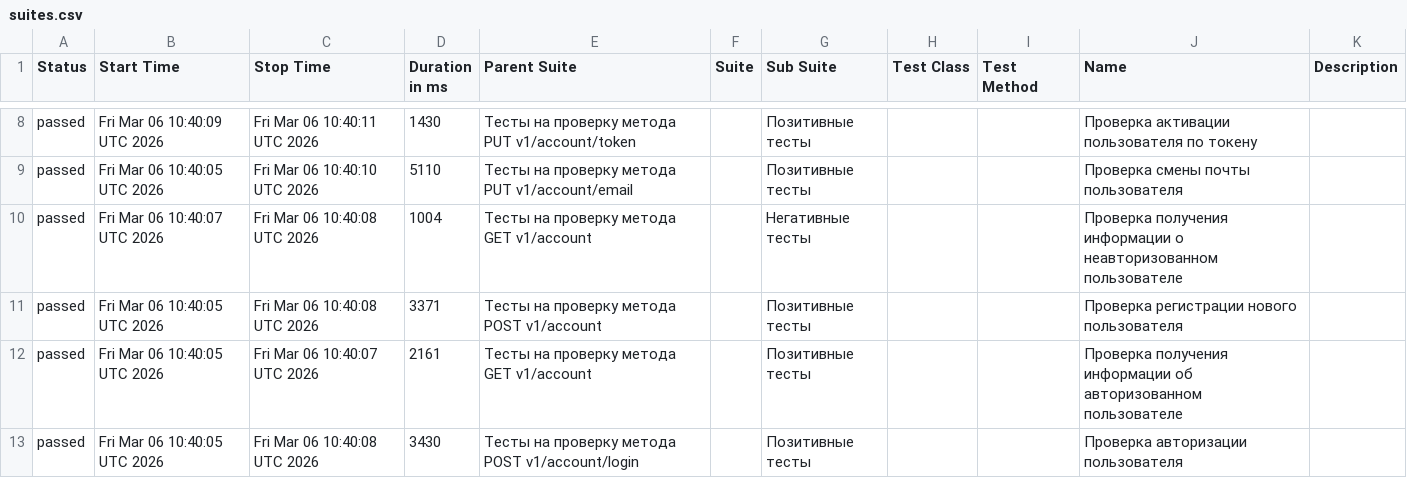
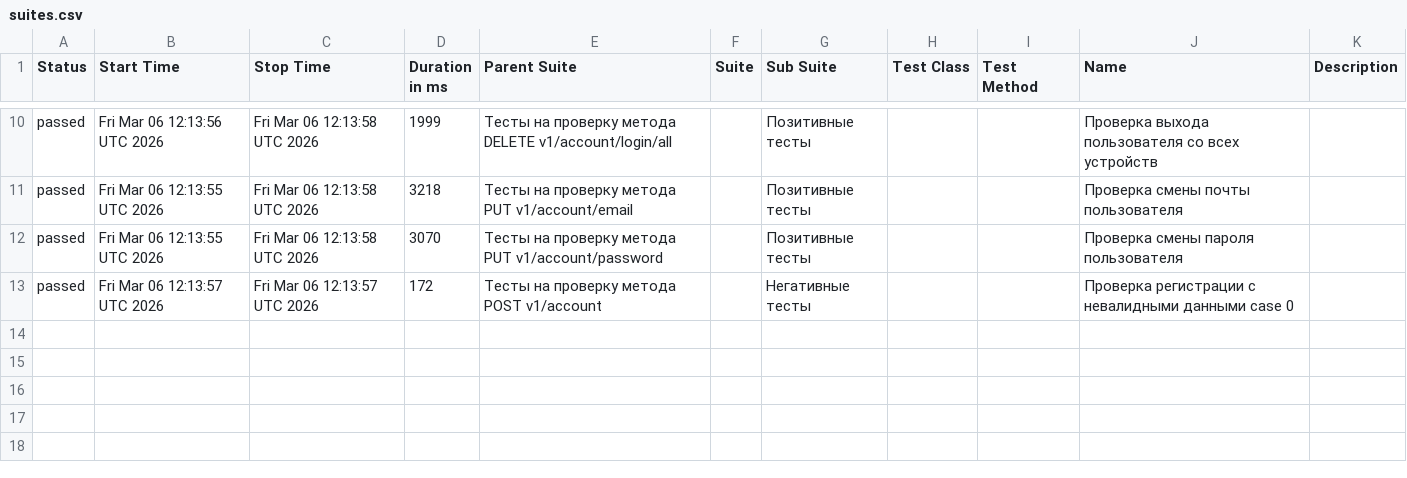
Before and after one commit to flower1power/vitest_api, a CSV file: data/suites.csv, drawn as a sheet; only a part is shown, gaps mark what is left out; the diff covers the shown part only.

```diff
--- a/data/suites.csv
+++ b/data/suites.csv
@@ -8,6 +10,4 @@
-"passed","Fri Mar 06 10:40:09 UTC 2026","Fri Mar 06 10:40:11 UTC 2026","1430","Тесты на проверку метода PUT v1/account/token","","Позитивные тесты","","","Проверка активации пользователя по токену",""
-"passed","Fri Mar 06 10:40:05 UTC 2026","Fri Mar 06 10:40:10 UTC 2026","5110","Тесты на проверку метода PUT v1/account/email","","Позитивные тесты","","","Проверка смены почты пользователя",""
-"passed","Fri Mar 06 10:40:07 UTC 2026","Fri Mar 06 10:40:08 UTC 2026","1004","Тесты на проверку метода GET v1/account","","Негативные тесты","","","Проверка получения информации о неавторизованном пользователе",""
-"passed","Fri Mar 06 10:40:05 UTC 2026","Fri Mar 06 10:40:08 UTC 2026","3371","Тесты на проверку метода POST v1/account","","Позитивные тесты","","","Проверка регистрации нового пользователя",""
-"passed","Fri Mar 06 10:40:05 UTC 2026","Fri Mar 06 10:40:07 UTC 2026","2161","Тесты на проверку метода GET v1/account","","Позитивные тесты","","","Проверка получения информации об авторизованном пользователе",""
-"passed","Fri Mar 06 10:40:05 UTC 2026","Fri Mar 06 10:40:08 UTC 2026","3430","Тесты на проверку метода POST v1/account/login","","Позитивные тесты","","","Проверка авторизации пользователя",""
+"passed","Fri Mar 06 12:13:56 UTC 2026","Fri Mar 06 12:13:58 UTC 2026","1999","Тесты на проверку метода DELETE v1/account/login/all","","Позитивные тесты","","","Проверка выхода пользователя со всех устройств",""
+"passed","Fri Mar 06 12:13:55 UTC 2026","Fri Mar 06 12:13:58 UTC 2026","3218","Тесты на проверку метода PUT v1/account/email","","Позитивные тесты","","","Проверка смены почты пользователя",""
+"passed","Fri Mar 06 12:13:55 UTC 2026","Fri Mar 06 12:13:58 UTC 2026","3070","Тесты на проверку метода PUT v1/account/password","","Позитивные тесты","","","Проверка смены пароля пользователя",""
+"passed","Fri Mar 06 12:13:57 UTC 2026","Fri Mar 06 12:13:57 UTC 2026","172","Тесты на проверку метода POST v1/account","","Негативные тесты","","","Проверка регистрации с невалидными данными case 0",""
```
Also changed, not shown: 2 added rows and 26 edited cells elsewhere in this file, 33 other files.
